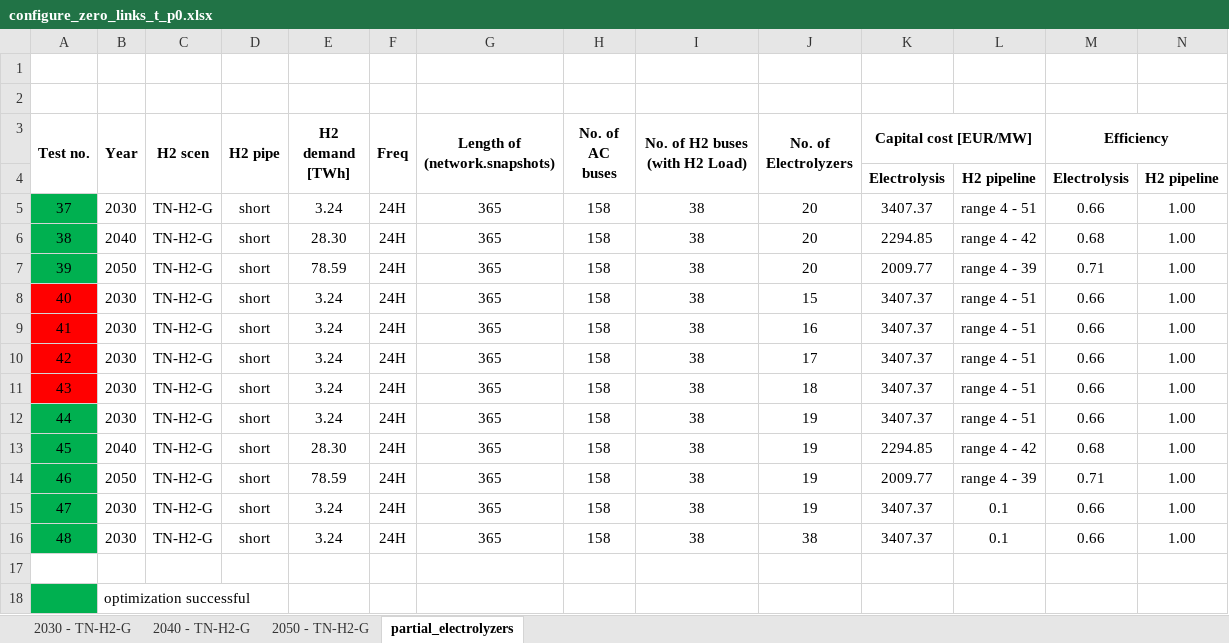
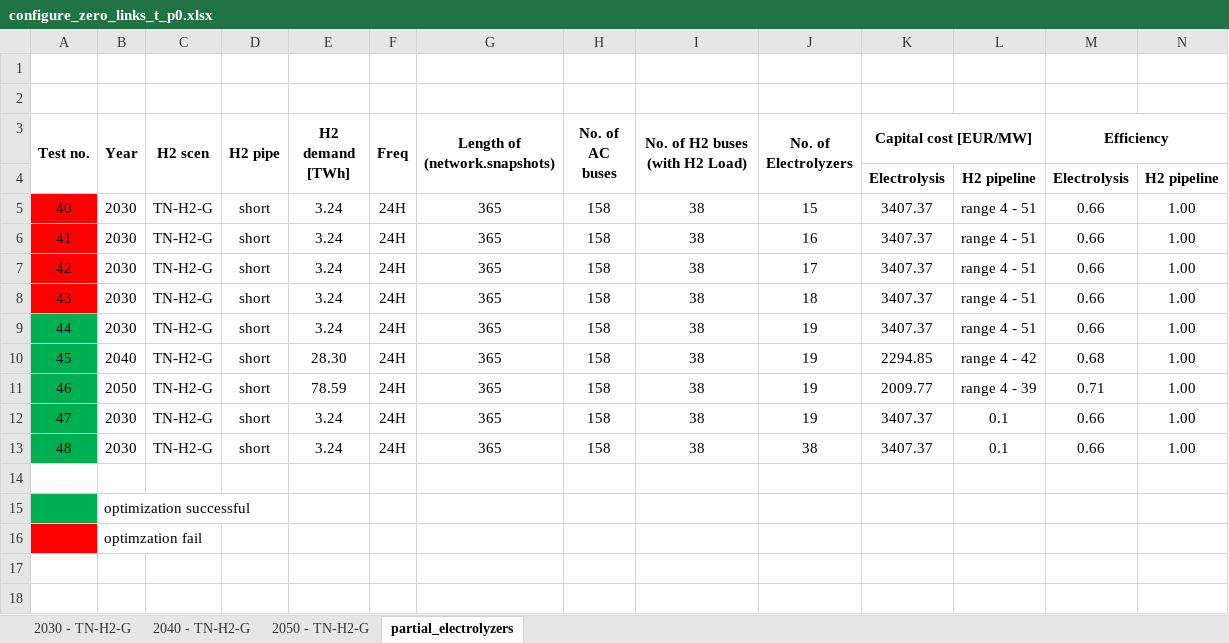
Before and after one commit to FuadJamaludin/thesis, an Excel workbook: analysis files/configure_zero_links_t_p0.xlsx, sheet partial_electrolyzers, drawn as a sheet; only a part is shown; values as stored, in another font and other column widths than the file's, no borders; removed rows and columns are numbered as before the commit, all else as after; rows hold the shown columns only; the diff names each change by its address in the sheet, - before the commit and + after, or states it on an @@ line.

Commit message:
testing to configure h2 pipe links zero with not all electrolyzers are installed

```diff
--- a/analysis files/configure_zero_links_t_p0.xlsx (sheet partial_electrolyzers)
+++ b/analysis files/configure_zero_links_t_p0.xlsx (sheet partial_electrolyzers)
-row 5: 37 | 2030 | TN-H2-G | short | 3.24 | 24H | 365 | 158 | 38 | 20 | 3407.37 | range 4 - 51 | 0.66 | 1.00
-row 6: 38 | 2040 | TN-H2-G | short | 28.30 | 24H | 365 | 158 | 38 | 20 | 2294.85 | range 4 - 42 | 0.68 | 1.00
-row 7: 39 | 2050 | TN-H2-G | short | 78.59 | 24H | 365 | 158 | 38 | 20 | 2009.77 | range 4 - 39 | 0.71 | 1.00
+row 16:  | optimzation fail
```
Also changed, not shown: 1 other file.
